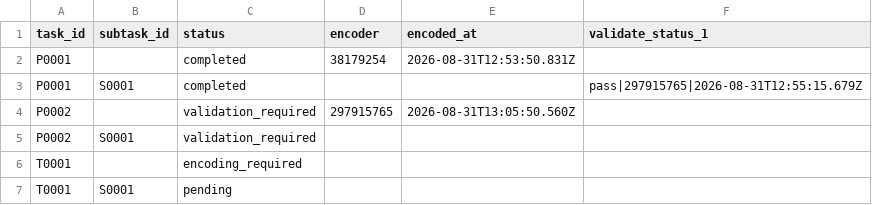
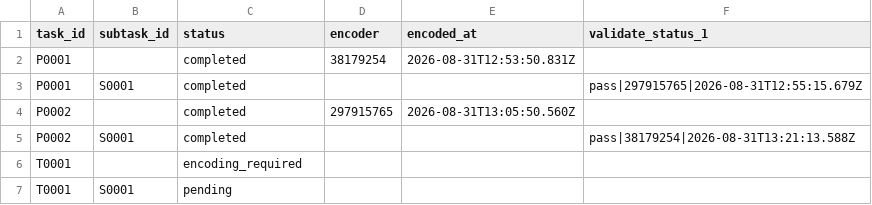
Before and after one commit to ohwjd/test7, a CSV file: tracking/state.csv, drawn as a sheet; only a part is shown.

```diff
--- a/tracking/state.csv
+++ b/tracking/state.csv
@@ -3,4 +3,4 @@ P0001,,completed,38179254,2026-08-31T12:53:50.831Z,
 P0001,S0001,completed,,,pass|297915765|2026-08-31T12:55:15.679Z
-P0002,,validation_required,297915765,2026-08-31T13:05:50.560Z,
-P0002,S0001,validation_required,,,
+P0002,,completed,297915765,2026-08-31T13:05:50.560Z,
+P0002,S0001,completed,,,pass|38179254|2026-08-31T13:21:13.588Z
 T0001,,encoding_required,,,
```
Also changed, not shown: tracking/history.csv, 1 other file.
